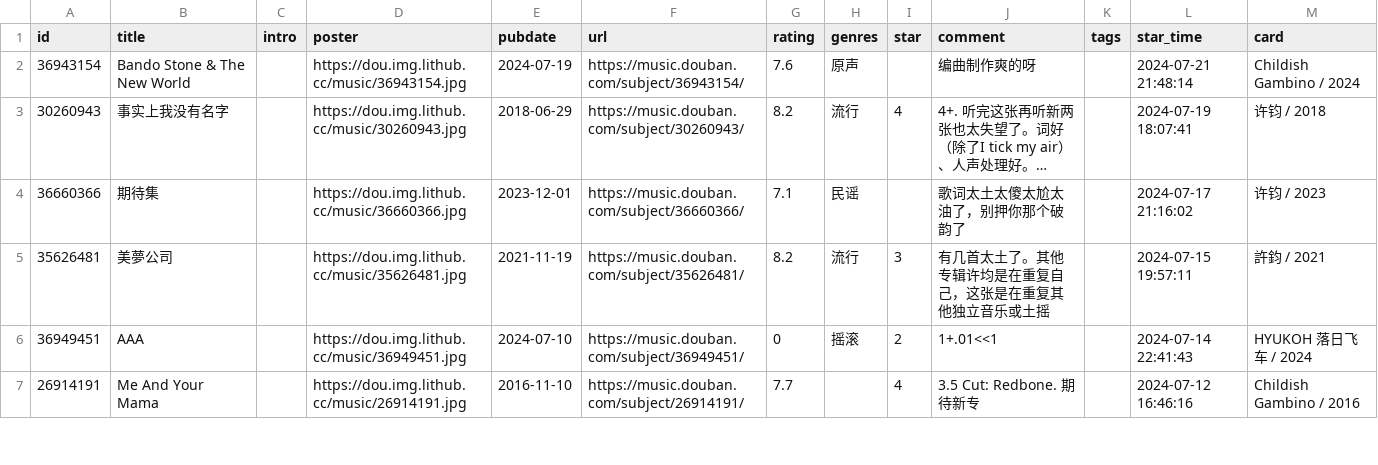
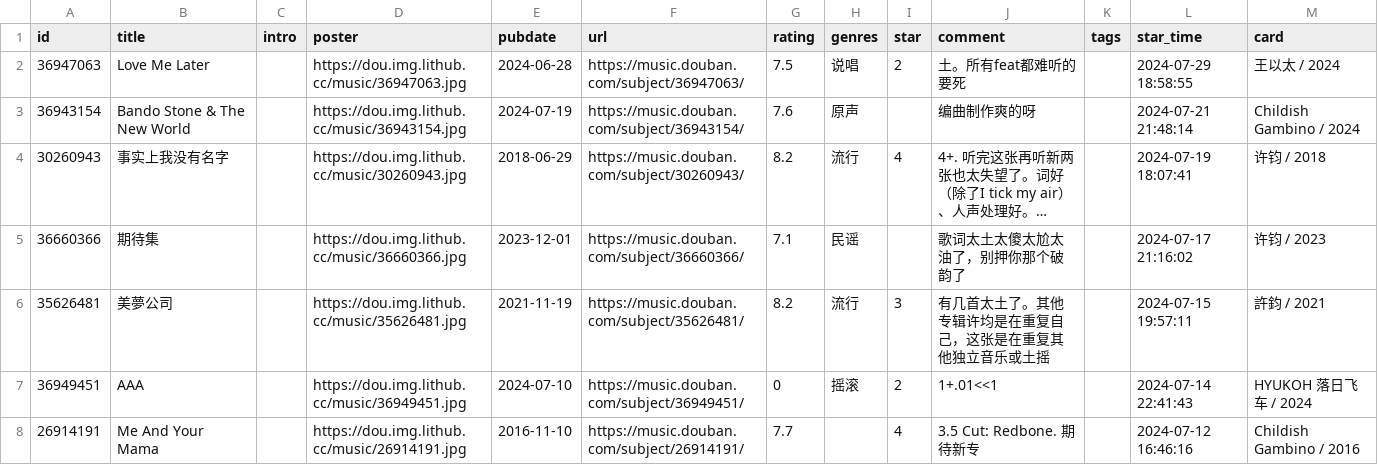
Before and after one commit to zcysxy/doumark-action, a CSV file: data/douban/music.csv, drawn as a sheet; only a part is shown; long unchanged cells end in …; the diff names each change by its address in the sheet, - before the commit and + after, or states it on an @@ line.

Commit message:
chore: update douban data

```diff
--- a/data/douban/music.csv
+++ b/data/douban/music.csv
+row 2: 36947063 | Love Me Later |  | https://dou.img.lithub.cc/music/36947063.jpg | 2024-06-28 | https://music.douban.com/subject/36947063/ | 7.5 | 说唱 | 2 | 土。所有feat都难听的要死 |  | 2024-07-29 18:58:55 | 王以太 / 2024
```
